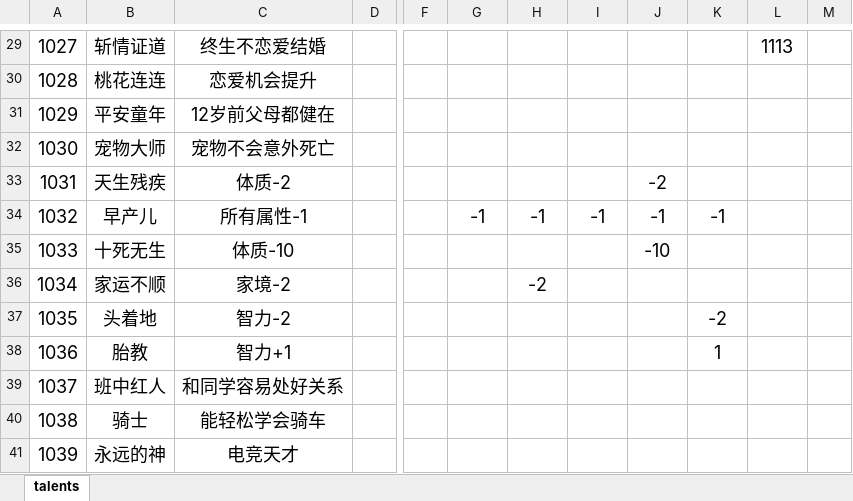
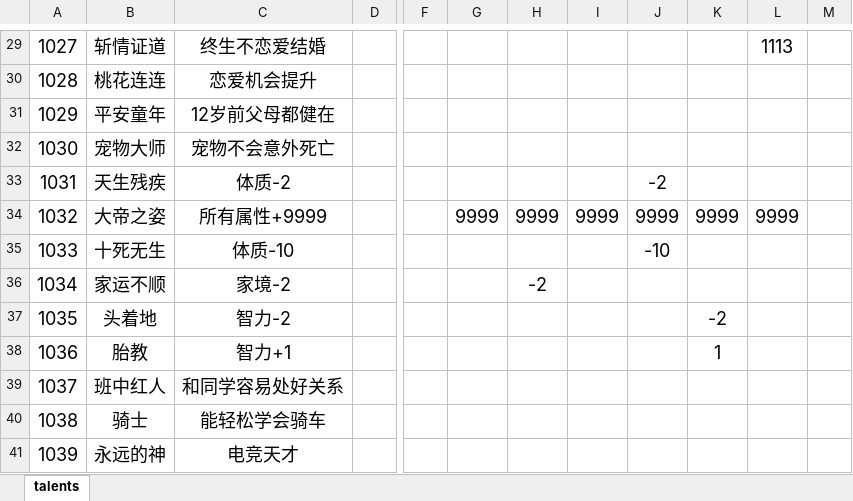
Before and after one commit to NXM1309154/NXM1309154.github.io, an Excel workbook: data/talents.xlsx, sheet talents, drawn as a sheet; only a part is shown, gaps mark what is left out; values as stored, in another font and other column widths than the file's, no borders; the diff names each change by its address in the sheet, - before the commit and + after, or states it on an @@ line.

```diff
--- a/data/talents.xlsx (sheet talents)
+++ b/data/talents.xlsx (sheet talents)
-B34: 早产儿
+B34: 大帝之姿
-C34: 所有属性-1
+C34: 所有属性+9999
-G34: -1
+G34: 9999
-H34: -1
+H34: 9999
-I34: -1
+I34: 9999
-J34: -1
+J34: 9999
-K34: -1
+K34: 9999
-L34: (empty)
+L34: 9999
```
Also changed, not shown: 1 other file.
